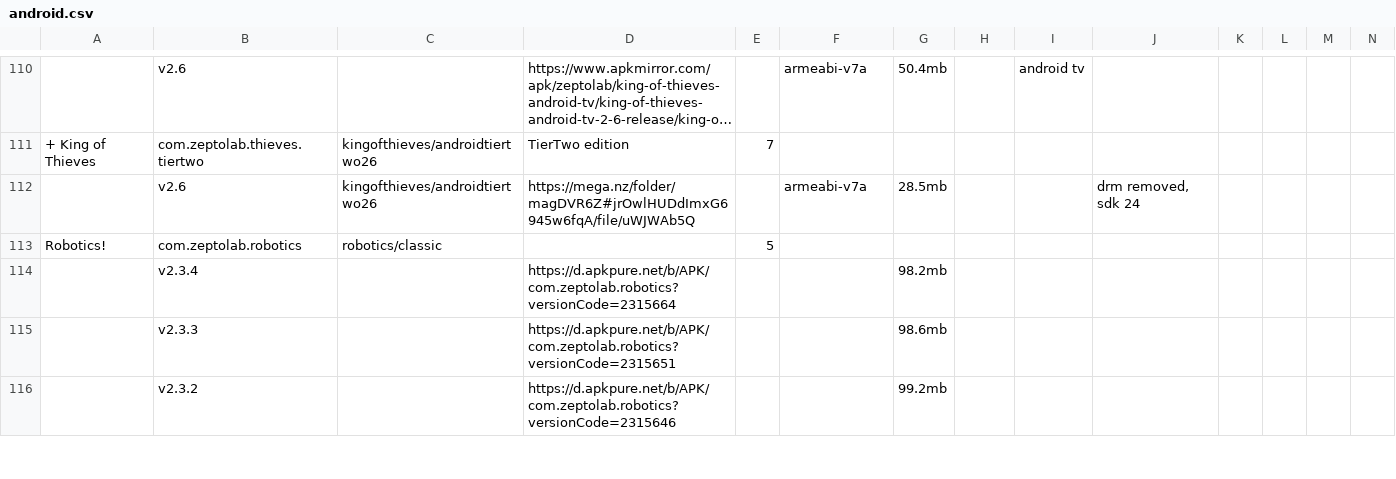
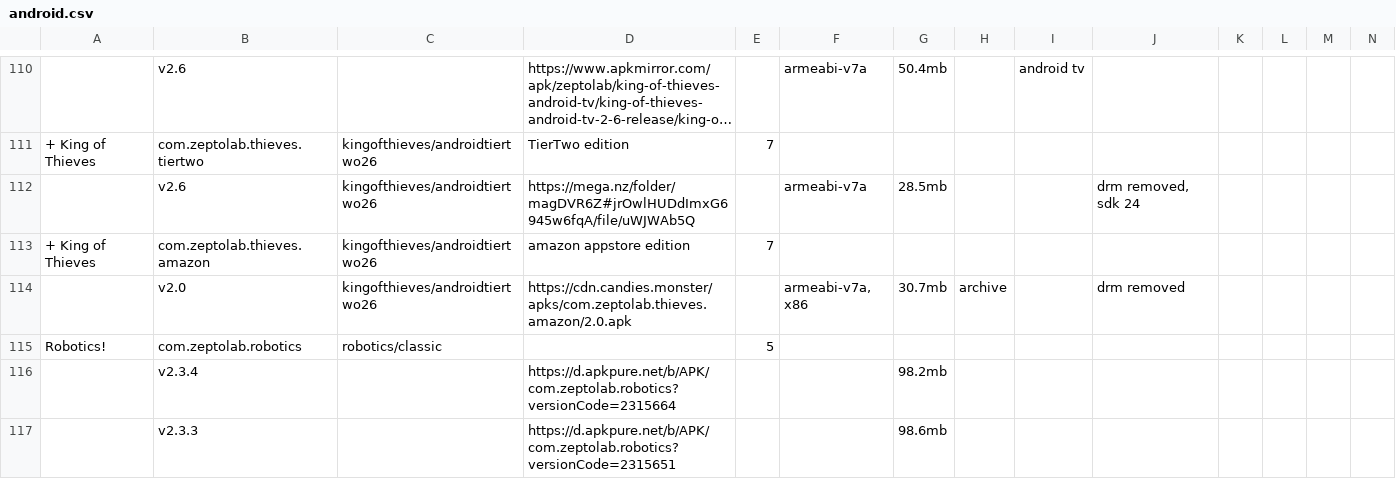
Before and after one commit to sogful/candies.monster, a CSV file: assets/static/data/versions/zeptolab/android.csv, drawn as a sheet; only a part is shown, gaps mark what is left out; the shorter side is filled out with more unchanged rows; long unchanged cells end in …; rows hold the shown columns only; the diff names each change by its address in the sheet, - before the commit and + after, or states it on an @@ line.

Commit message:
add kot amazon 2.0

```diff
--- a/assets/static/data/versions/zeptolab/android.csv
+++ b/assets/static/data/versions/zeptolab/android.csv
+row 113: + King of Thieves | com.zeptolab.thieves.amazon | kingofthieves/androidtiertwo26 | amazon appstore edition | 7
+row 114:  | v2.0 | kingofthieves/androidtiertwo26 | https://cdn.candies.monster/apks/com.zeptolab.thieves.amazon/2.0.apk |  | armeabi-v7a, x86 | 30.7mb | archive |  | drm removed
```
